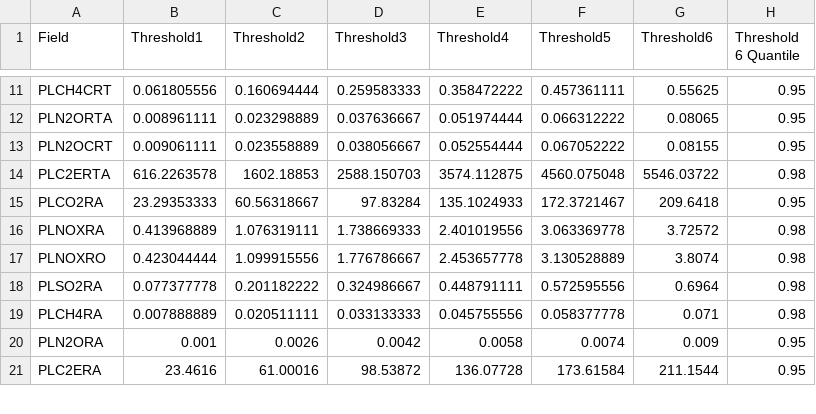
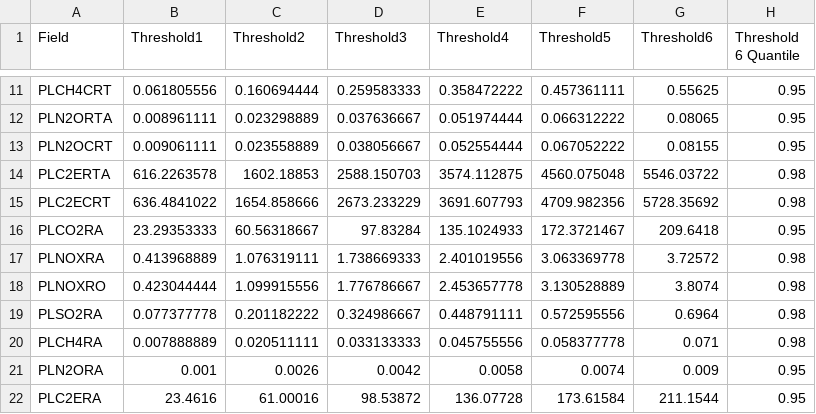
Before and after one commit to USEPA/egrid-explorer, a CSV file: src/assets/data/csv/eGRID plant legend values.csv, drawn as a sheet; only a part is shown, gaps mark what is left out; the diff names each change by its address in the sheet, - before the commit and + after, or states it on an @@ line.

```diff
--- a/src/assets/data/csv/eGRID plant legend values.csv
+++ b/src/assets/data/csv/eGRID plant legend values.csv
+row 15: PLC2ECRT | 636.4841022 | 1654.858666 | 2673.233229 | 3691.607793 | 4709.982356 | 5728.35692 | 0.98
```
Also changed, not shown: src/assets/data/csv/GGL.csv, src/assets/data/csv/US.csv, 10 other files.
